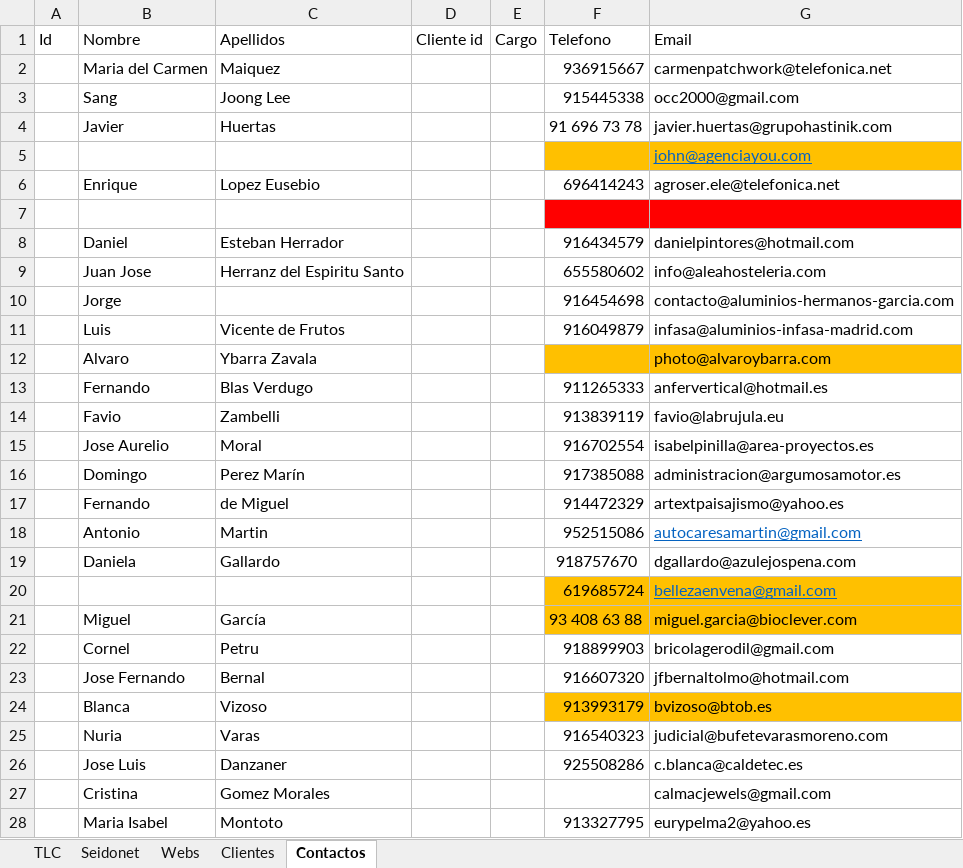
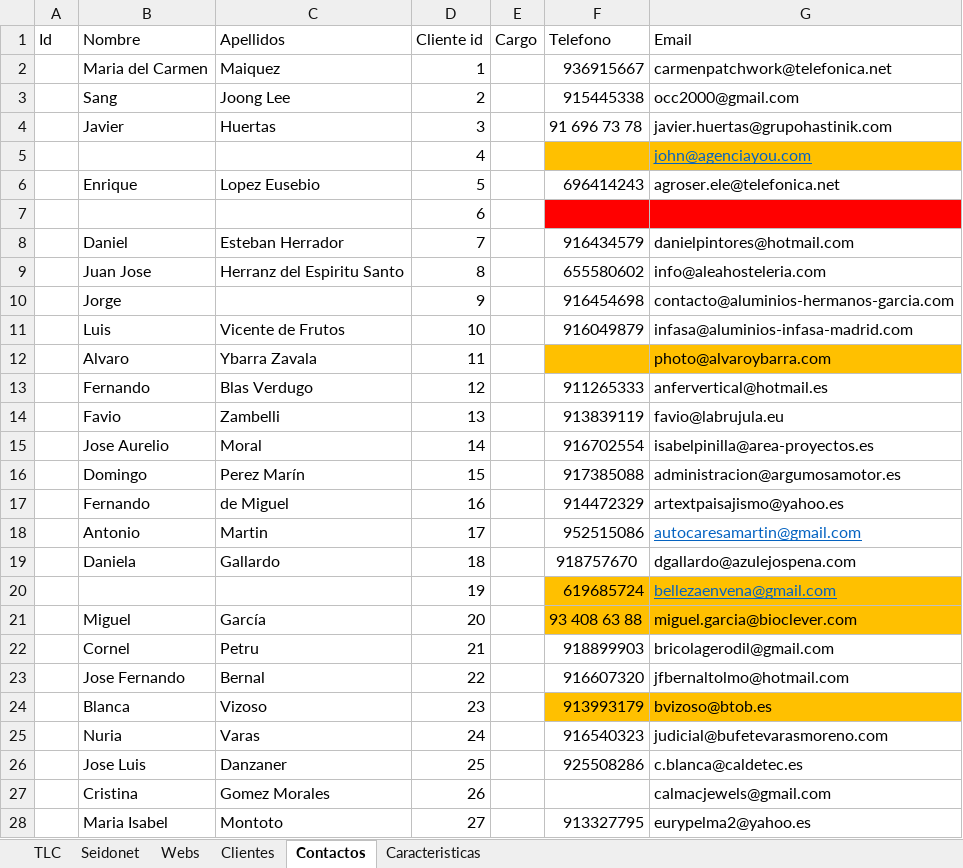
Before and after one commit to raulsan85/tlc, an Excel workbook: Listado webs.xlsx, sheet Contactos, drawn as a sheet; only a part is shown; values as stored, in another font and other column widths than the file's, no borders; the diff covers the shown part only; the diff names each change by its address in the sheet, - before the commit and + after, or states it on an @@ line.

```diff
--- a/Listado webs.xlsx (sheet Contactos)
+++ b/Listado webs.xlsx (sheet Contactos)
+sheet tab: Caracteristicas
-D2 (Cliente id): (empty)
+D2 (Cliente id): 1
-D3 (Cliente id): (empty)
+D3 (Cliente id): 2
-D4 (Cliente id): (empty)
+D4 (Cliente id): 3
-D5 (Cliente id): (empty)
+D5 (Cliente id): 4
-D6 (Cliente id): (empty)
+D6 (Cliente id): 5
-D7 (Cliente id): (empty)
+D7 (Cliente id): 6
-D8 (Cliente id): (empty)
+D8 (Cliente id): 7
-D9 (Cliente id): (empty)
+D9 (Cliente id): 8
-D10 (Cliente id): (empty)
+D10 (Cliente id): 9
-D11 (Cliente id): (empty)
+D11 (Cliente id): 10
-D12 (Cliente id): (empty)
+D12 (Cliente id): 11
-D13 (Cliente id): (empty)
+D13 (Cliente id): 12
-D14 (Cliente id): (empty)
+D14 (Cliente id): 13
-D15 (Cliente id): (empty)
+D15 (Cliente id): 14
-D16 (Cliente id): (empty)
+D16 (Cliente id): 15
-D17 (Cliente id): (empty)
+D17 (Cliente id): 16
-D18 (Cliente id): (empty)
+D18 (Cliente id): 17
-D19 (Cliente id): (empty)
+D19 (Cliente id): 18
-D20 (Cliente id): (empty)
+D20 (Cliente id): 19
-D21 (Cliente id): (empty)
+D21 (Cliente id): 20
-D22 (Cliente id): (empty)
+D22 (Cliente id): 21
-D23 (Cliente id): (empty)
+D23 (Cliente id): 22
-D24 (Cliente id): (empty)
+D24 (Cliente id): 23
-D25 (Cliente id): (empty)
+D25 (Cliente id): 24
-D26 (Cliente id): (empty)
+D26 (Cliente id): 25
-D27 (Cliente id): (empty)
+D27 (Cliente id): 26
-D28 (Cliente id): (empty)
+D28 (Cliente id): 27
```
Also changed, not shown: other rows of this sheet, sheet Webs, sheet Clientes, 1 other file.
